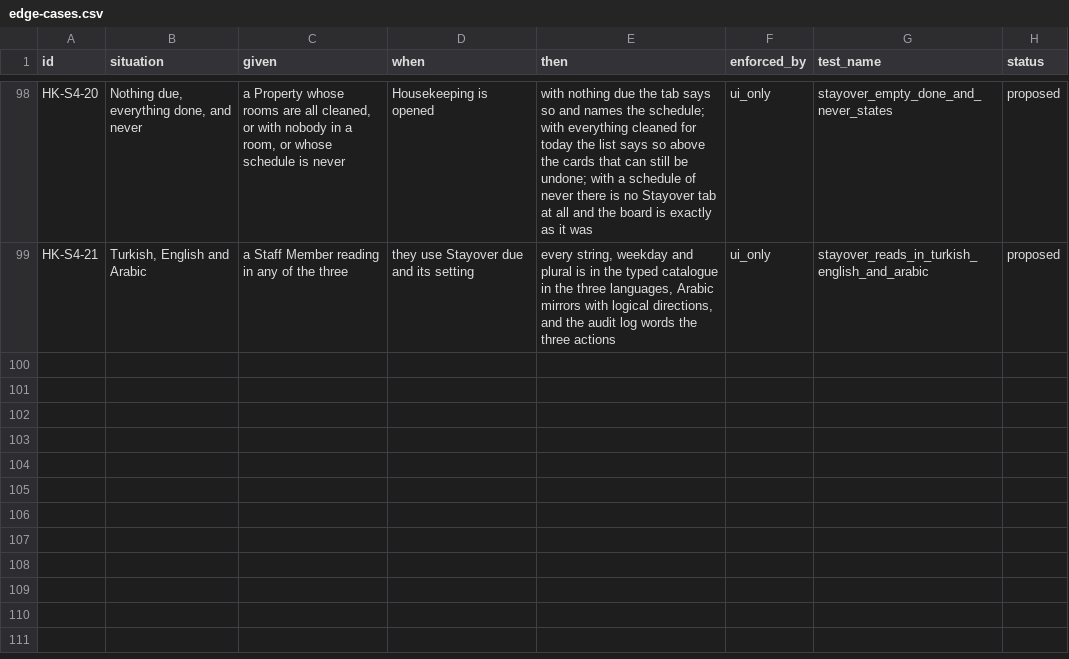
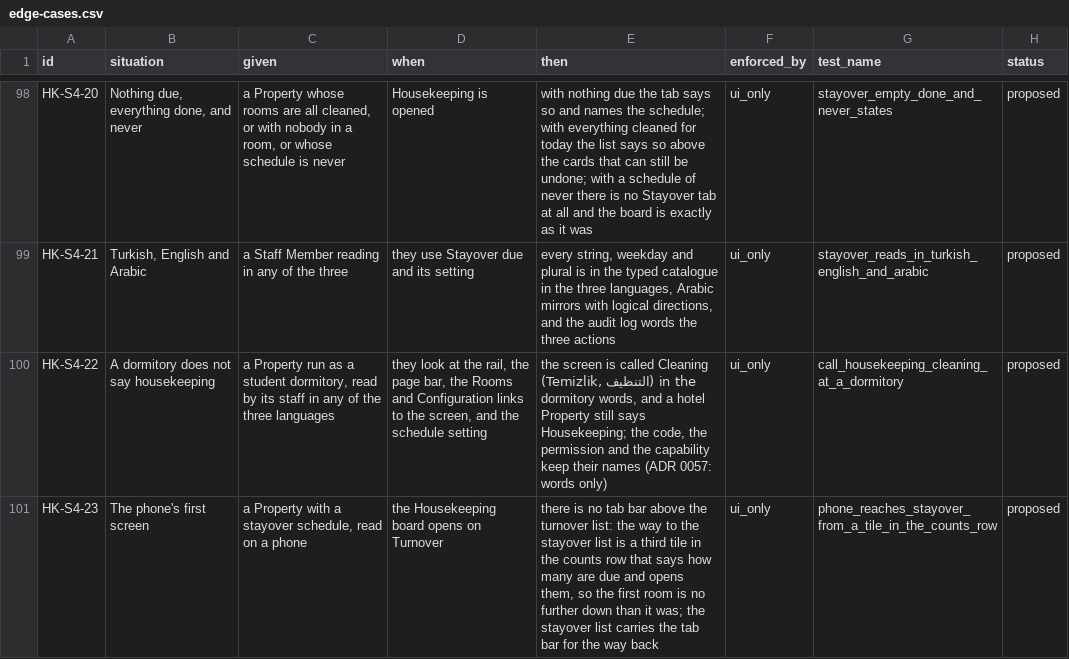
Before and after one commit to prizic/ranza, a CSV file: docs/features/housekeeping/edge-cases.csv, drawn as a sheet; only a part is shown, gaps mark what is left out; the diff names each change by its address in the sheet, - before the commit and + after, or states it on an @@ line.

Commit message:
fix(housekeeping): keep the board as short as it was, and call it Cleaning at a dormitory
The stayover schedule setting lived under the board as well as in
Configuration, which added a level-2 heading and a second "Save for this
Property" to the board and broke three existing housekeeping specs. It now
lives only in Configuration, and its button is named "Save schedule".

On a phone the tab bar pushed the first room down by the height of the bar. The
way to the stayover list is now a third tile in the counts row, with the
count; the tab bar is shown from sm and on the stayover list itself, for the way
back. Counts read in sentence case on a phone so three fit in the row.

A dormitory's staff read Cleaning (Temizlik, التنظيف) for the screen in the
rail, the page bar and the links to it, through the dormitory words; a hotel
still reads Housekeeping (HK-S4-22). Rows HK-S4-22 and HK-S4-23 proposed.

```diff
--- a/docs/features/housekeeping/edge-cases.csv
+++ b/docs/features/housekeeping/edge-cases.csv
+row 100: HK-S4-22 | A dormitory does not say housekeeping | a Property run as a student dormitory, read by its staff in any of the three languages | they look at the rail, the page bar, the Rooms and Configuration links to the screen, and the schedule setting | the screen is called Cleaning (Temizlik, التنظيف) in the dormitory words, and a hotel Property still says Housekeeping; the code, the permission and the capability keep their names (ADR 0057: words only) | ui_only | call_housekeeping_cleaning_at_a_dormitory | proposed
+row 101: HK-S4-23 | The phone's first screen | a Property with a stayover schedule, read on a phone | the Housekeeping board opens on Turnover | there is no tab bar above the turnover list: the way to the stayover list is a third tile in the counts row that says how many are due and opens them, so the first room is no further down than it was; the stayover list carries the tab bar for the way back | ui_only | phone_reaches_stayover_from_a_tile_in_the_counts_row | proposed
```
Also changed, not shown: 9 other files.
